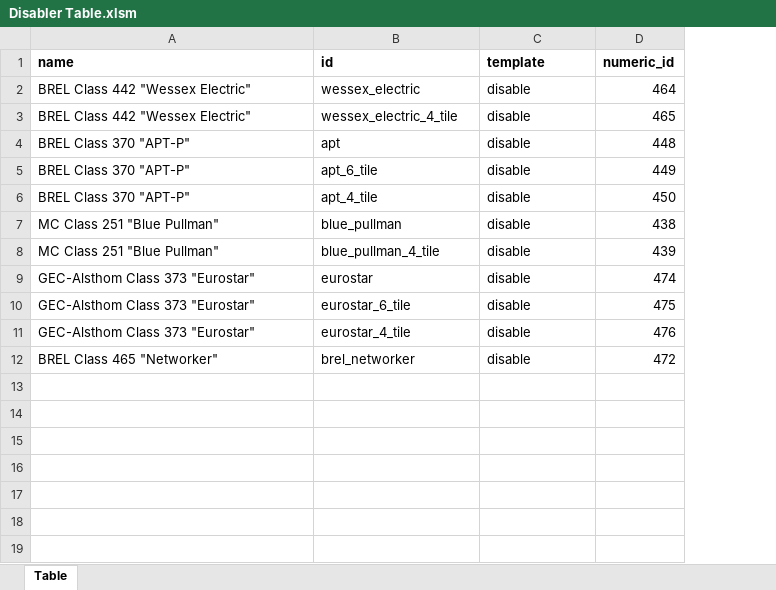
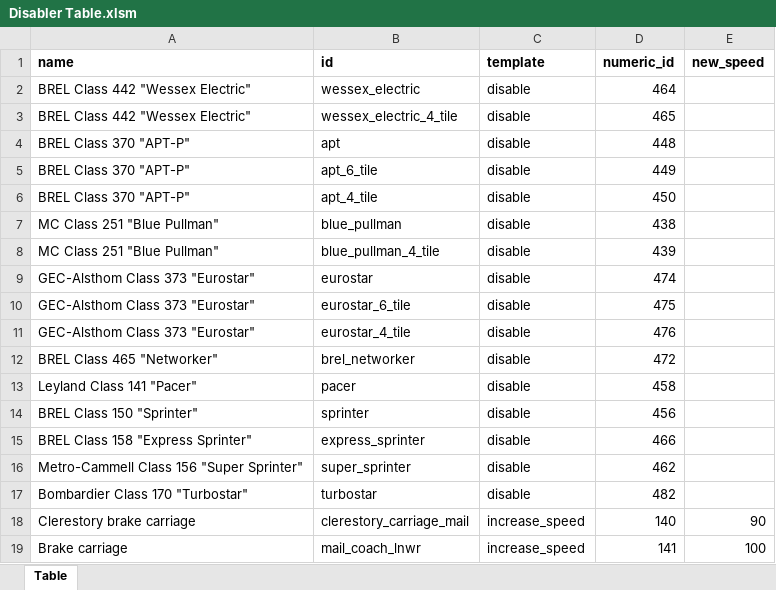
Before and after one commit to WolfieFox/wolfiewolfs_trains, an Excel workbook: Disabler Table.xlsm, sheet Table, drawn as a sheet; values as stored, in another font and other column widths than the file's, no borders; charts and pictures not drawn; the diff names each change by its address in the sheet, - before the commit and + after, or states it on an @@ line.

Commit message:
Disabler GRF: Add param to buff some of the full-brake coaches to match their passenger counterparts. Sadly doesn't work to update the purchase menu right now.

```diff
--- a/Disabler Table.xlsm (sheet Table)
+++ b/Disabler Table.xlsm (sheet Table)
+column E (new_speed), empty
+row 13: Leyland Class 141 "Pacer" | pacer | disable | 458
+row 14: BREL Class 150 "Sprinter" | sprinter | disable | 456
+row 15: BREL Class 158 "Express Sprinter" | express_sprinter | disable | 466
+row 16: Metro-Cammell Class 156 "Super Sprinter" | super_sprinter | disable | 462
+row 17: Bombardier Class 170 "Turbostar" | turbostar | disable | 482
+row 18: Clerestory brake carriage | clerestory_carriage_mail | increase_speed | 140 | 90
+row 19: Brake carriage | mail_coach_lnwr | increase_speed | 141 | 100
```
Also changed, not shown: 3 other files.
